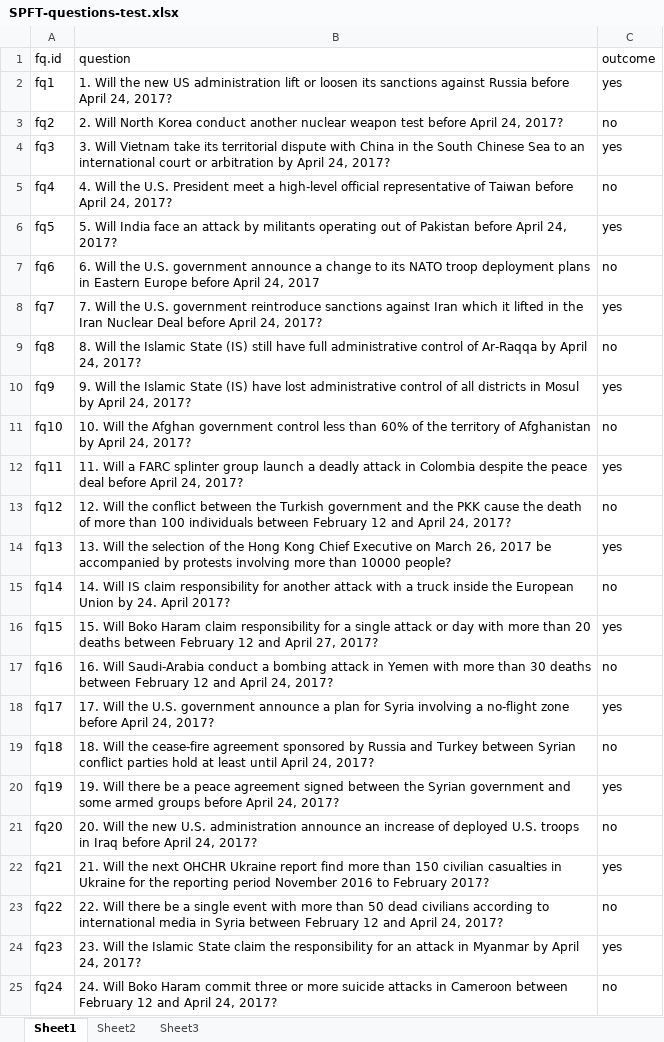
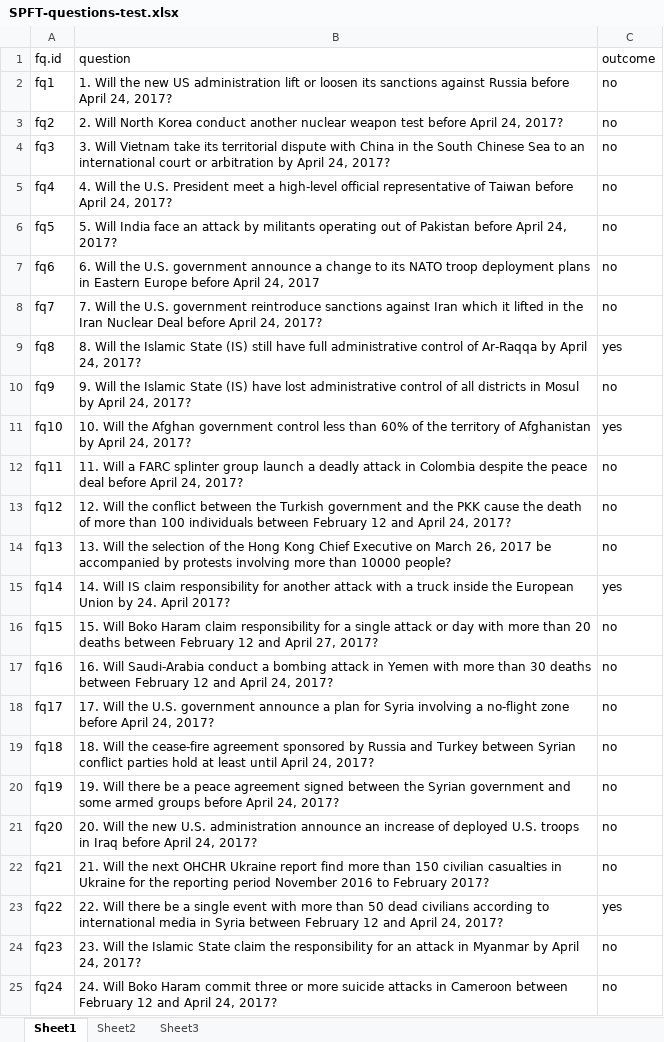
Before and after one commit to Corrod3/SecurityPolicyForecastingTournament, an Excel workbook: raw/SPFT-questions-test.xlsx, sheet Sheet1, drawn as a sheet; values as stored, in another font and other column widths than the file's, no borders; the diff names each change by its address in the sheet, - before the commit and + after, or states it on an @@ line.

```diff
--- a/raw/SPFT-questions-test.xlsx (sheet Sheet1)
+++ b/raw/SPFT-questions-test.xlsx (sheet Sheet1)
-C2 (outcome): yes
+C2 (outcome): no
-C4 (outcome): yes
+C4 (outcome): no
-C6 (outcome): yes
+C6 (outcome): no
-C8 (outcome): yes
+C8 (outcome): no
-C9 (outcome): no
+C9 (outcome): yes
-C10 (outcome): yes
+C10 (outcome): no
-C11 (outcome): no
+C11 (outcome): yes
-C12 (outcome): yes
+C12 (outcome): no
-C14 (outcome): yes
+C14 (outcome): no
-C15 (outcome): no
+C15 (outcome): yes
-C16 (outcome): yes
+C16 (outcome): no
-C18 (outcome): yes
+C18 (outcome): no
-C20 (outcome): yes
+C20 (outcome): no
-C22 (outcome): yes
+C22 (outcome): no
-C23 (outcome): no
+C23 (outcome): yes
-C24 (outcome): yes
+C24 (outcome): no
```
Also changed, not shown: 3 other files.
